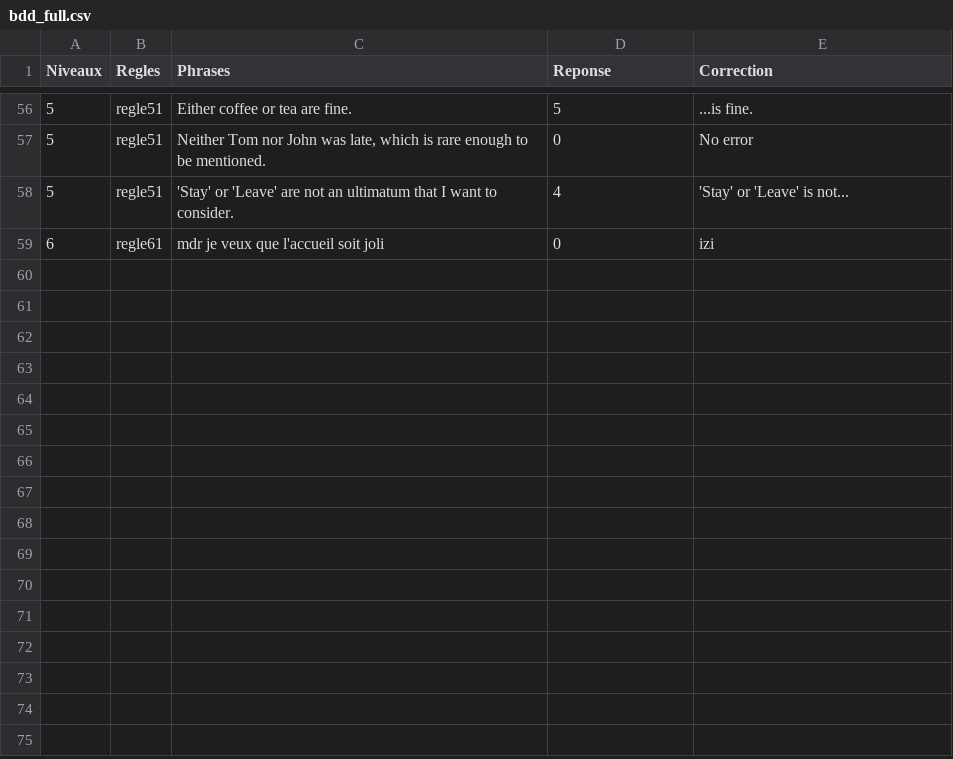
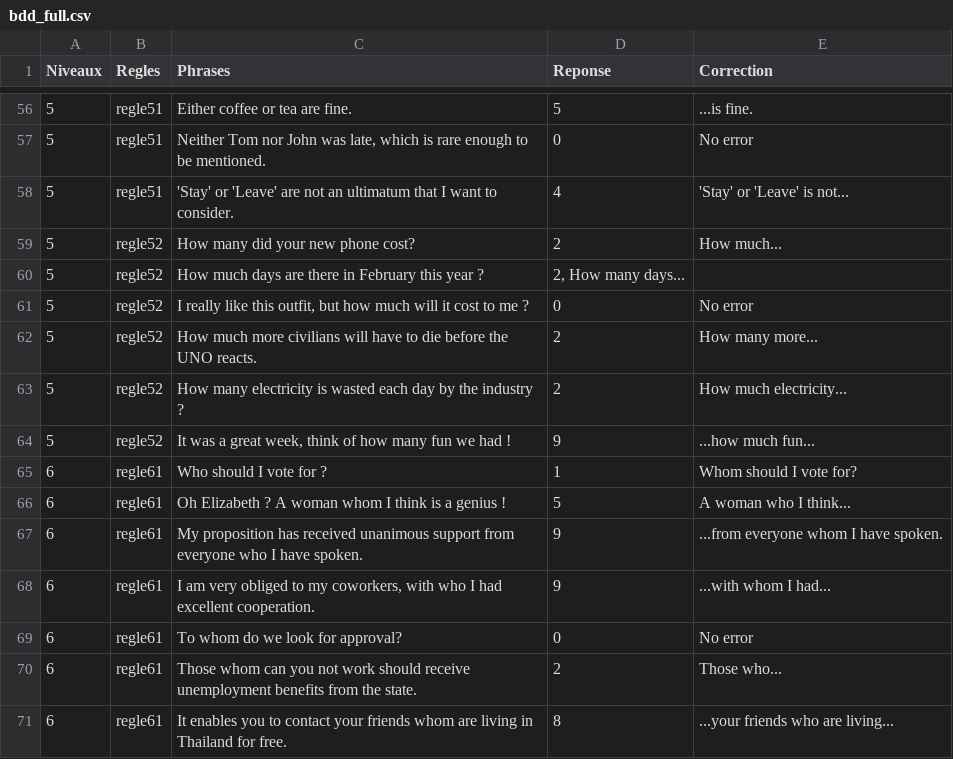
Before and after one commit to DugueC/Shakespeare, a CSV file: bdd_full.csv, drawn as a sheet; only a part is shown, gaps mark what is left out.

Commit message:
regle52, regle61

```diff
--- a/bdd_full.csv
+++ b/bdd_full.csv
@@ -58,2 +58,14 @@ Niveaux;Regles;Phrases;Reponse;Correction
 5;regle51;'Stay' or 'Leave' are not an ultimatum that I want to consider.;4;'Stay' or 'Leave' is not...
-6;regle61;mdr je veux que l'accueil soit joli;0;izi
+5;regle52;How many did your new phone cost?;2;How much...
+5;regle52;How much days are there in February this year ?;2, How many days...
+5;regle52;I really like this outfit, but how much will it cost to me ?;0;No error
+5;regle52;How much more civilians will have to die before the UNO reacts.;2;How many more...
+5;regle52;How many electricity is wasted each day by the industry ?;2; How much electricity...
+5;regle52;It was a great week, think of how many fun we had !; 9;...how much fun...
+6;regle61;Who should I vote for ?;1;Whom should I vote for?
+6;regle61;Oh Elizabeth ? A woman whom I think is a genius !;5;A woman who I think...
+6;regle61;My proposition has received unanimous support from everyone who I have spoken.;9;...from everyone whom I have spoken.
+6;regle61;I am very obliged to my coworkers, with who I had excellent cooperation.;9;...with whom I had...
+6;regle61;To whom do we look for approval?;0;No error
+6;regle61;Those whom can you not work should receive unemployment benefits from the state.;2; Those who...
+6;regle61;It enables you to contact your friends whom are living in Thailand for free.;8;...your friends who are living...
```
